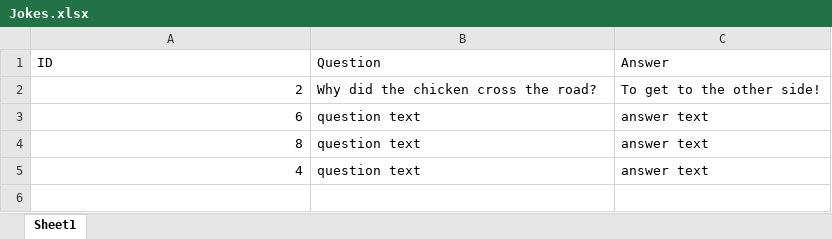
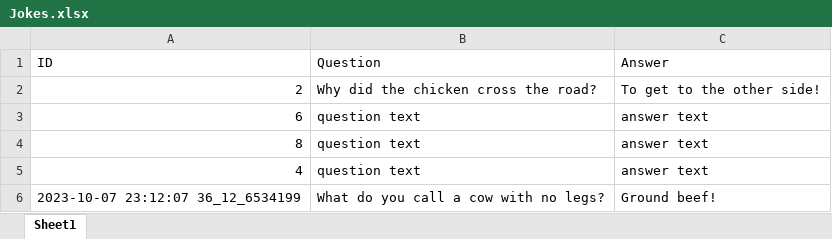
Before and after one commit to Mantas-Zilinskas/PS-2, an Excel workbook: WebAplicationTestMVCSOL/WebAplicationTestMVC/Data/Jokes.xlsx, sheet Sheet1, drawn as a sheet; values as stored, in another font and other column widths than the file's, no borders; the diff names each change by its address in the sheet, - before the commit and + after, or states it on an @@ line.

```diff
--- a/WebAplicationTestMVCSOL/WebAplicationTestMVC/Data/Jokes.xlsx (sheet Sheet1)
+++ b/WebAplicationTestMVCSOL/WebAplicationTestMVC/Data/Jokes.xlsx (sheet Sheet1)
+row 6: 2023-10-07 23:12:07 36_12_6534199 | What do you call a cow with no legs? | Ground beef!
```
Also changed, not shown: WebAplicationTestMVCSOL/WebAplicationTestMVC/Data/Math.xlsx, WebAplicationTestMVCSOL/WebAplicationTestMVC/Data/Taxonomy.xlsx, 12 other files.
